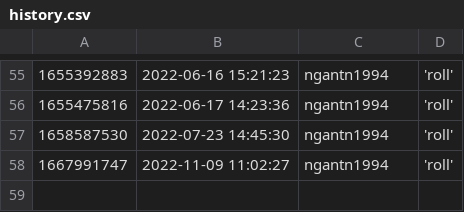
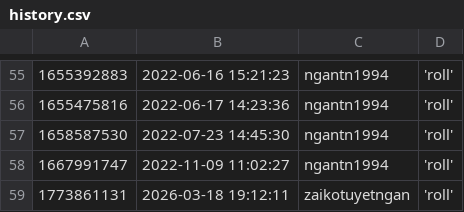
Before and after one commit to ngantn1994/ngantn1994, a CSV file: action/history.csv, drawn as a sheet; only a part is shown, gaps mark what is left out.

```diff
--- a/action/history.csv
+++ b/action/history.csv
@@ -58 +58,2 @@
 1667991747,2022-11-09 11:02:27,ngantn1994,'roll'
+1773861131,2026-03-18 19:12:11,zaikotuyetngan,'roll'
```
Also changed, not shown: 1 other file.
